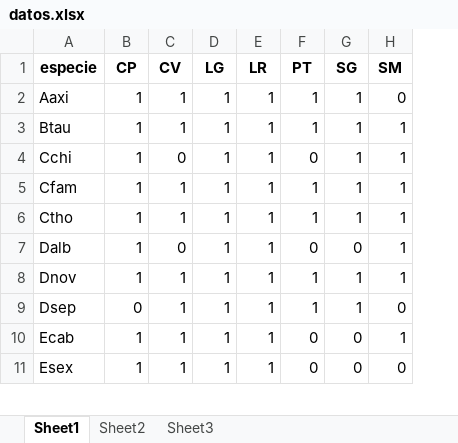
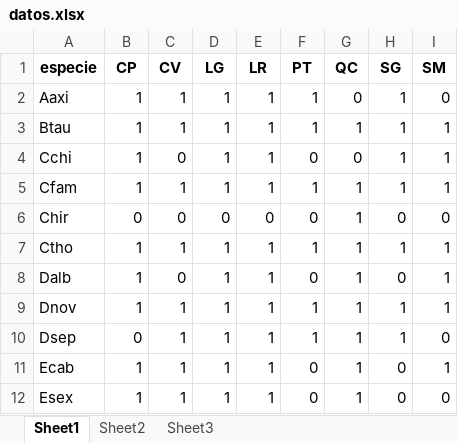
Before and after one commit to nikof7/inventario_mamiferos, an Excel workbook: exportados/datos.xlsx, sheet Sheet1, drawn as a sheet; only a part is shown; values as stored, in another font and other column widths than the file's, no borders; addresses are those after the commit; the diff names each change by its address in the sheet, - before the commit and + after, or states it on an @@ line.

```diff
--- a/exportados/datos.xlsx (sheet Sheet1)
+++ b/exportados/datos.xlsx (sheet Sheet1)
+column G (QC), rows 2-5: 0 | 1 | 0 | 1; rows 7-12: all 1
+row 6: Chir | 0 | 0 | 0 | 0 | 0 | 1 | 0 | 0
```
Also changed, not shown: sheet Sheet3, sheet Sheet2, 7 other files.
